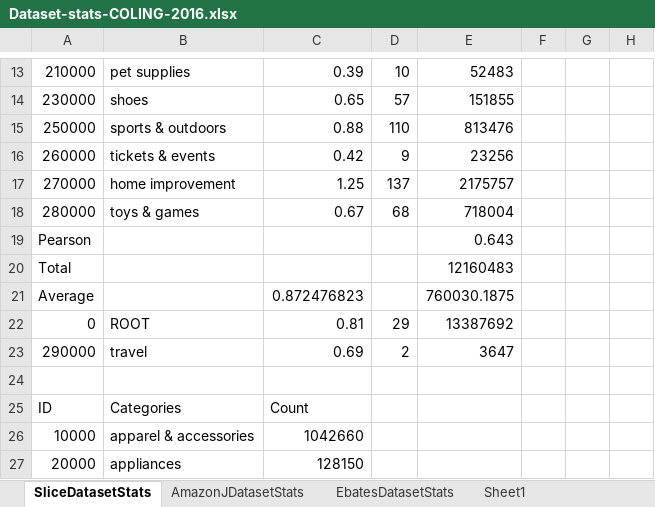
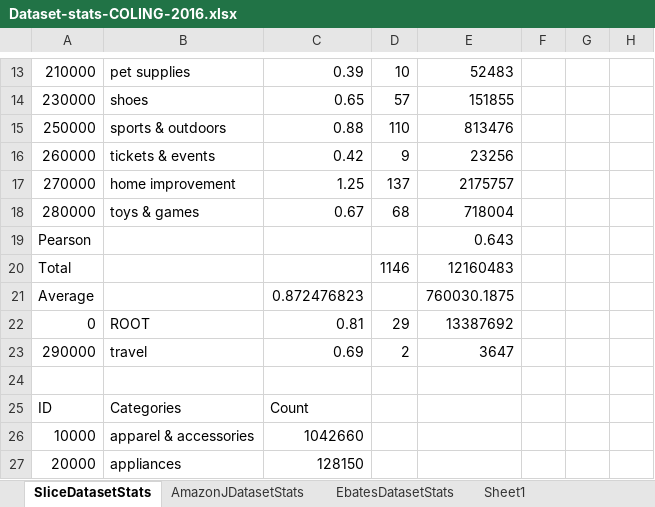
Before and after one commit to aclevine/coling, an Excel workbook: coling2016/props/Dataset-stats-COLING-2016.xlsx, sheet SliceDatasetStats, drawn as a sheet; only a part is shown, gaps mark what is left out; values as stored, in another font and other column widths than the file's, no borders; charts and pictures not drawn; the diff names each change by its address in the sheet, - before the commit and + after, or states it on an @@ line.

```diff
--- a/coling2016/props/Dataset-stats-COLING-2016.xlsx (sheet SliceDatasetStats)
+++ b/coling2016/props/Dataset-stats-COLING-2016.xlsx (sheet SliceDatasetStats)
-D20: (empty)
+D20: 1146
```
Also changed, not shown: sheet AmazonJDatasetStats, sheet EbatesDatasetStats, charts or pictures, 8 other files.
